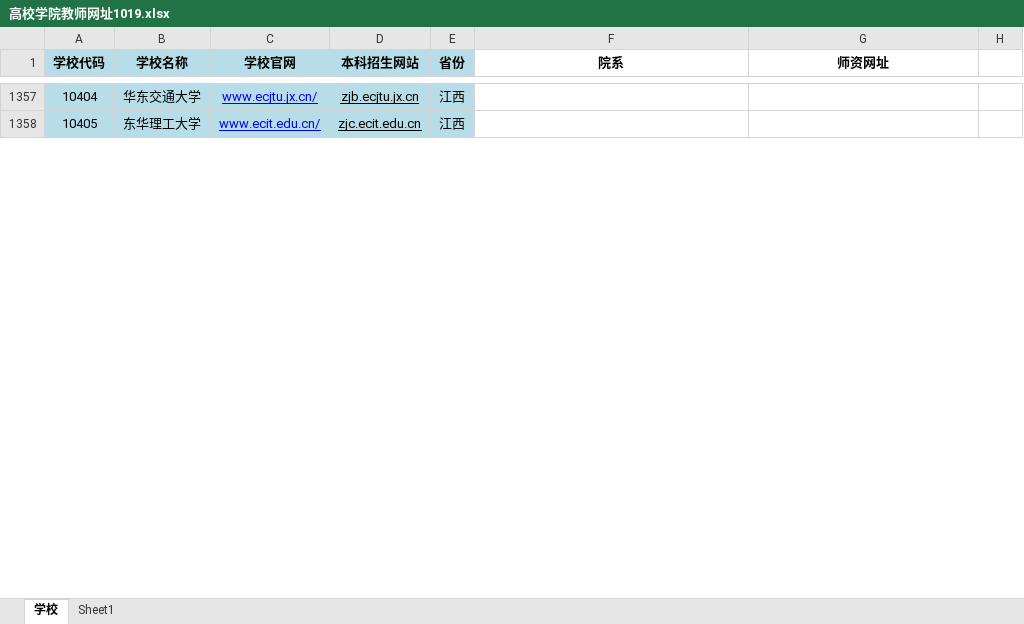
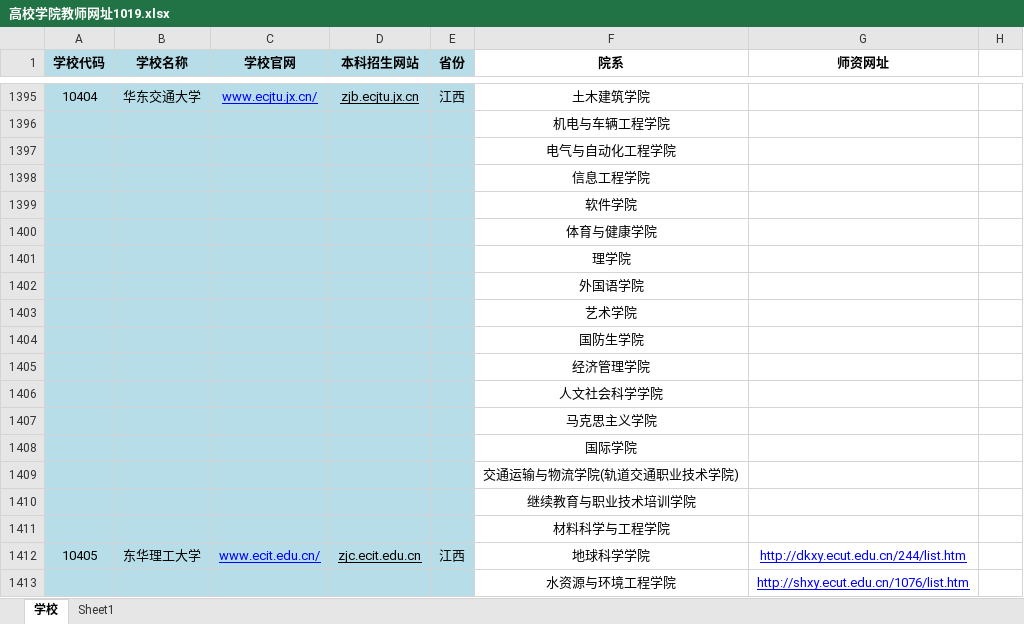
Before and after one commit to wendianshi/teacher_info, an Excel workbook: 高校学院教师网址1019.xlsx, sheet 学校, drawn as a sheet; only a part is shown, gaps mark what is left out; values as stored, in another font and other column widths than the file's, no borders; addresses are those after the commit; the diff covers the shown part only; the diff names each change by its address in the sheet, - before the commit and + after, or states it on an @@ line.

```diff
--- a/高校学院教师网址1019.xlsx (sheet 学校)
+++ b/高校学院教师网址1019.xlsx (sheet 学校)
-F1395 (院系): (empty)
+F1395 (院系): 土木建筑学院
+row 1396:  |  |  |  |  | 机电与车辆工程学院
+row 1397:  |  |  |  |  | 电气与自动化工程学院
+row 1398:  |  |  |  |  | 信息工程学院
+row 1399:  |  |  |  |  | 软件学院
+row 1400:  |  |  |  |  | 体育与健康学院
+row 1401:  |  |  |  |  | 理学院
+row 1402:  |  |  |  |  | 外国语学院
+row 1403:  |  |  |  |  | 艺术学院
+row 1404:  |  |  |  |  | 国防生学院
+row 1405:  |  |  |  |  | 经济管理学院
+row 1406:  |  |  |  |  | 人文社会科学学院
+row 1407:  |  |  |  |  | 马克思主义学院
+row 1408:  |  |  |  |  | 国际学院
+row 1409:  |  |  |  |  | 交通运输与物流学院(轨道交通职业技术学院)
+row 1410:  |  |  |  |  | 继续教育与职业技术培训学院
+row 1411:  |  |  |  |  | 材料科学与工程学院
-F1412 (院系): (empty)
+F1412 (院系): 地球科学学院
-G1412 (师资网址): (empty)
+G1412 (师资网址): http://dkxy.ecut.edu.cn/244/list.htm
+row 1413:  |  |  |  |  | 水资源与环境工程学院 | http://shxy.ecut.edu.cn/1076/list.htm
```
Also changed, not shown: 265 added rows and 30 edited cells elsewhere in this sheet, sheet Sheet1.
